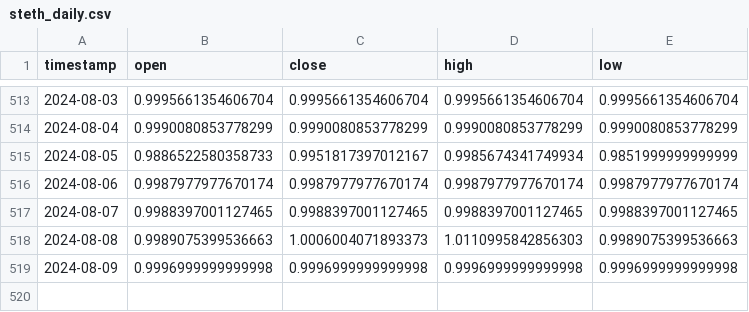
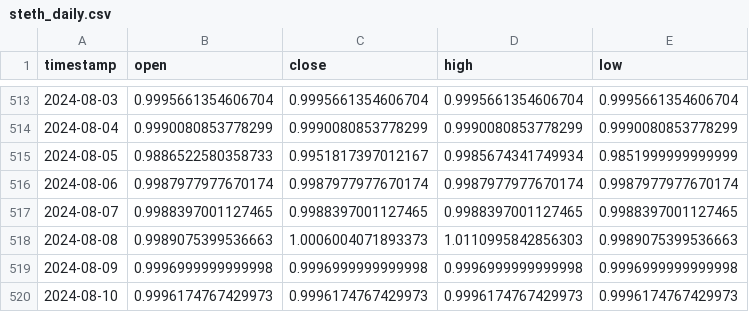
Before and after one commit to TGFahrenheit/y2k_multiplier, a CSV file: data/steth/steth_daily.csv, drawn as a sheet; only a part is shown, gaps mark what is left out; the diff names each change by its address in the sheet, - before the commit and + after, or states it on an @@ line.

```diff
--- a/data/steth/steth_daily.csv
+++ b/data/steth/steth_daily.csv
+row 520: 2024-08-10 | 0.9996174767429973 | 0.9996174767429973 | 0.9996174767429973 | 0.9996174767429973
```
Also changed, not shown: data/lusd/lusd.csv, data/steth/steth.csv, 23 other files.
